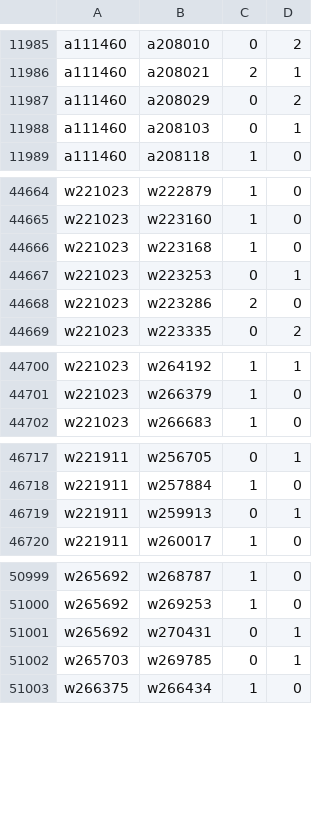
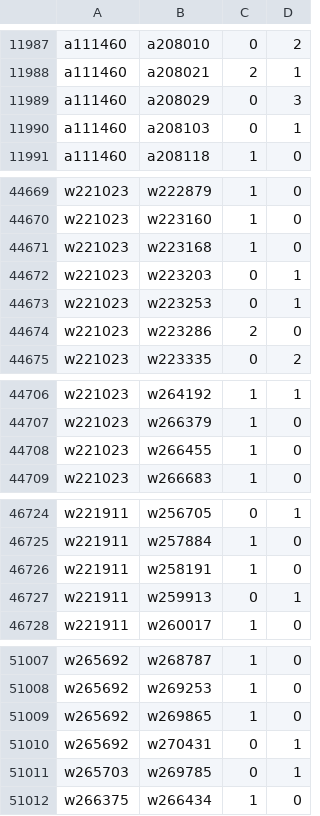
Before and after one commit to robertzechovsky639-ui/tenis, a TSV file: state/h2h/00.tsv, drawn as a sheet; only a part is shown, gaps mark what is left out; the diff covers the shown part only.

```diff
--- a/state/h2h/00.tsv
+++ b/state/h2h/00.tsv
@@ -11986,3 +11988,3 @@ a111460	a208010	0	2
 a111460	a208021	2	1
-a111460	a208029	0	2
+a111460	a208029	0	3
 a111460	a208103	0	1
@@ -44666,2 +44671,3 @@ w221023	w223160	1	0
 w221023	w223168	1	0
+w221023	w223203	0	1
 w221023	w223253	0	1
@@ -44701,2 +44707,3 @@ w221023	w264192	1	1
 w221023	w266379	1	0
+w221023	w266455	1	0
 w221023	w266683	1	0
@@ -46718,2 +46725,3 @@ w221911	w256705	0	1
 w221911	w257884	1	0
+w221911	w258191	1	0
 w221911	w259913	0	1
@@ -51000,2 +51008,3 @@ w265692	w268787	1	0
 w265692	w269253	1	0
+w265692	w269865	1	0
 w265692	w270431	0	1
```
Also changed, not shown: 5 added rows elsewhere in this file, state/h2h/01.tsv, state/h2h/07.tsv, 26 other files.
